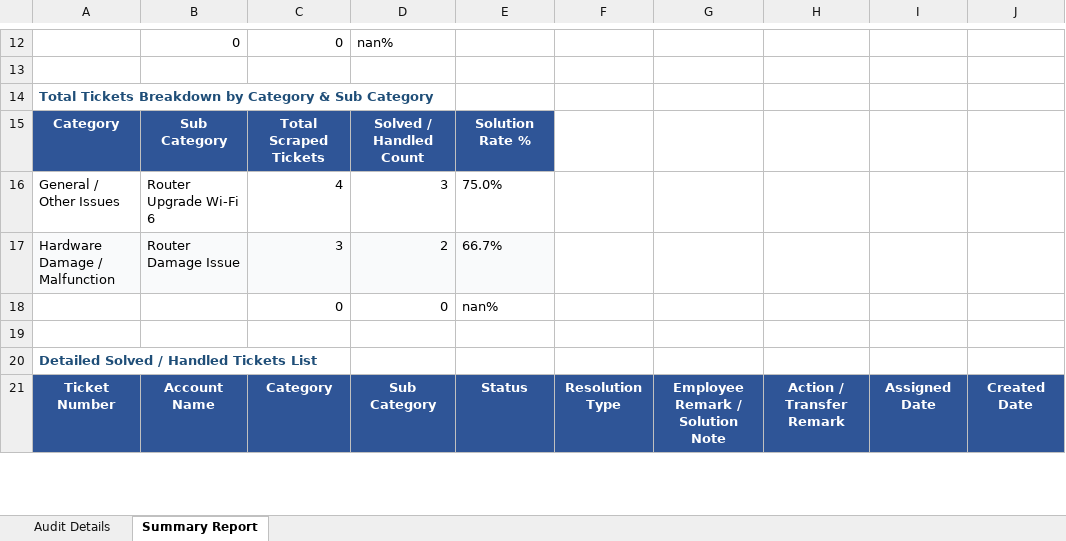
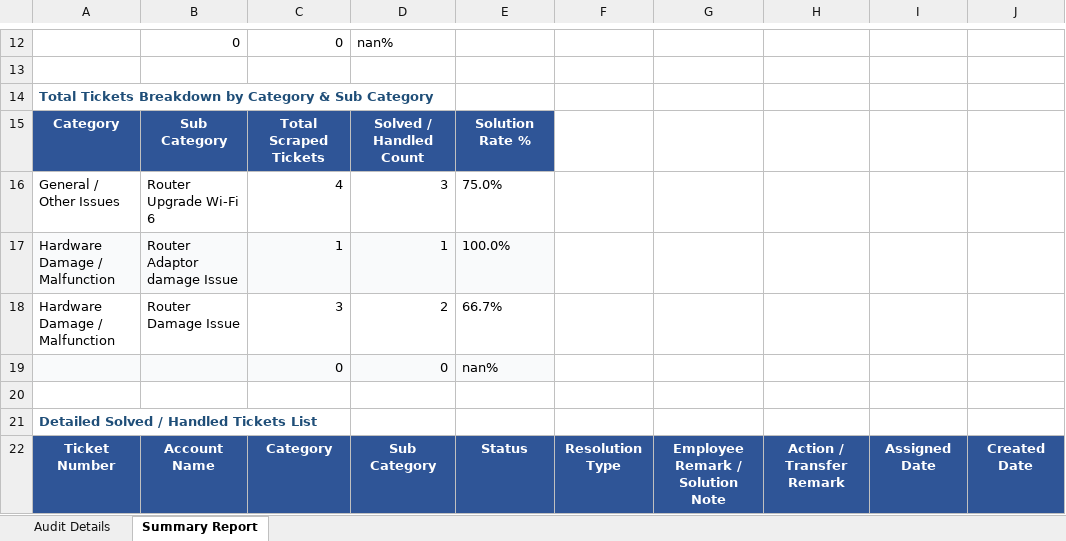
Before and after one commit to pradeepneupane10/employee-audit-app, an Excel workbook: audit_report_ALL_TEAM_14_Nov_2026.xlsx, sheet Summary Report, drawn as a sheet; only a part is shown, gaps mark what is left out; values as stored, in another font and other column widths than the file's, no borders; addresses are those after the commit; rows hold the shown columns only; the diff covers the shown part only; the diff names each change by its address in the sheet, - before the commit and + after, or states it on an @@ line.

```diff
--- a/audit_report_ALL_TEAM_14_Nov_2026.xlsx (sheet Summary Report)
+++ b/audit_report_ALL_TEAM_14_Nov_2026.xlsx (sheet Summary Report)
+row 17: Hardware Damage / Malfunction | Router Adaptor damage Issue | 1 | 1 | 100.0%
-A18:E18 fill: #F9FAFB
+A18:E18 fill: none
-A19:E19 fill: none
+A19:E19 fill: #F9FAFB
```
Also changed, not shown: 2 added rows, 1 removed row, 5 edited cells and cell formats elsewhere in this sheet, sheet Audit Details, EXECUTIVE_TEAM_AUDIT_REPORT_14_Nov_2026.xlsx, 1 other file.
